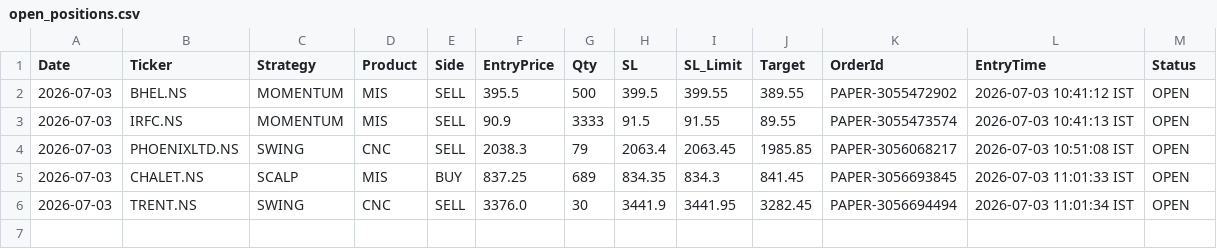
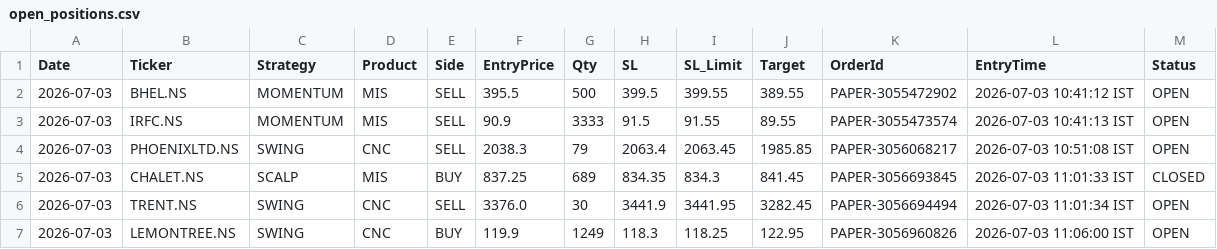
Before and after one commit to johnkasc-lab/MarketStock, a CSV file: open_positions.csv, drawn as a sheet.

```diff
--- a/open_positions.csv
+++ b/open_positions.csv
@@ -4,3 +4,4 @@ Date,Ticker,Strategy,Product,Side,EntryPrice,Qty,SL,SL_Limit,Target,OrderId,Entr
 2026-07-03,PHOENIXLTD.NS,SWING,CNC,SELL,2038.3,79,2063.4,2063.45,1985.85,PAPER-3056068217,2026-07-03 10:51:08 IST,OPEN
-2026-07-03,CHALET.NS,SCALP,MIS,BUY,837.25,689,834.35,834.3,841.45,PAPER-3056693845,2026-07-03 11:01:33 IST,OPEN
+2026-07-03,CHALET.NS,SCALP,MIS,BUY,837.25,689,834.35,834.3,841.45,PAPER-3056693845,2026-07-03 11:01:33 IST,CLOSED
 2026-07-03,TRENT.NS,SWING,CNC,SELL,3376.0,30,3441.9,3441.95,3282.45,PAPER-3056694494,2026-07-03 11:01:34 IST,OPEN
+2026-07-03,LEMONTREE.NS,SWING,CNC,BUY,119.9,1249,118.3,118.25,122.95,PAPER-3056960826,2026-07-03 11:06:00 IST,OPEN
```
Also changed, not shown: intraday_trades.csv, trade_ledger.csv, 1 other file.
